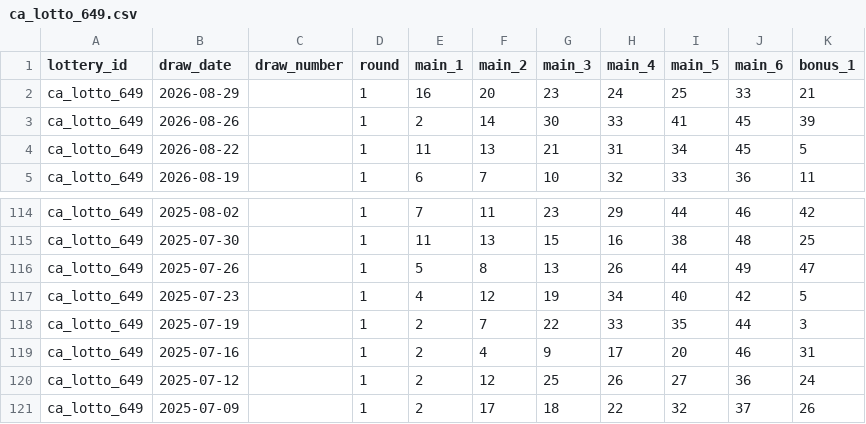
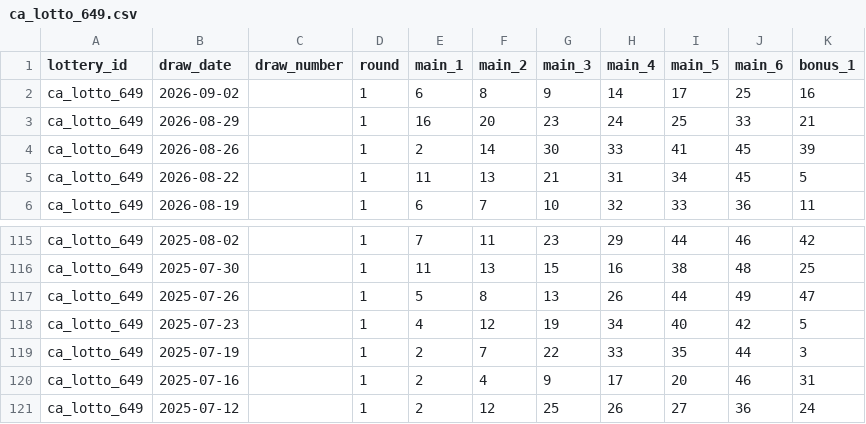
Before and after one commit to tonybjzhao/lottrun_flutter, a CSV file: docs/ca_lotto_649.csv, drawn as a sheet; only a part is shown, gaps mark what is left out; removed rows and columns are numbered as before the commit, all else as after; the diff names each change by its address in the sheet, - before the commit and + after, or states it on an @@ line.

```diff
--- a/docs/ca_lotto_649.csv
+++ b/docs/ca_lotto_649.csv
+row 2: ca_lotto_649 | 2026-09-02 |  | 1 | 6 | 8 | 9 | 14 | 17 | 25 | 16
-row 121: ca_lotto_649 | 2025-07-09 |  | 1 | 2 | 17 | 18 | 22 | 32 | 37 | 26
```
Also changed, not shown: docs/de_lotto_6aus49.csv, docs/fr_loto.csv, 11 other files.
